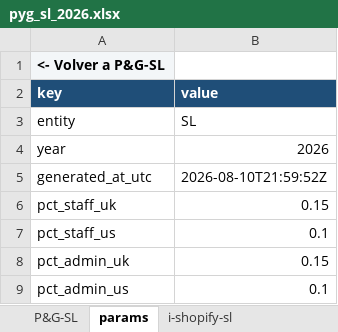
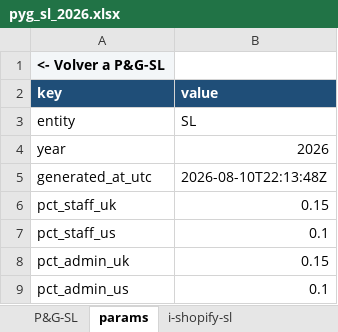
Before and after one commit to devartesta/lector_facturas, an Excel workbook: output/spreadsheet/pyg_sl_2026.xlsx, sheet params, drawn as a sheet; values as stored, in another font and other column widths than the file's, no borders; the diff names each change by its address in the sheet, - before the commit and + after, or states it on an @@ line.

```diff
--- a/output/spreadsheet/pyg_sl_2026.xlsx (sheet params)
+++ b/output/spreadsheet/pyg_sl_2026.xlsx (sheet params)
-B5 (value): 2026-08-10T21:59:52Z
+B5 (value): 2026-08-10T22:13:48Z
```
Also changed, not shown: sheet i-shopify-sl, sheet P&G-SL, 2 other files.
